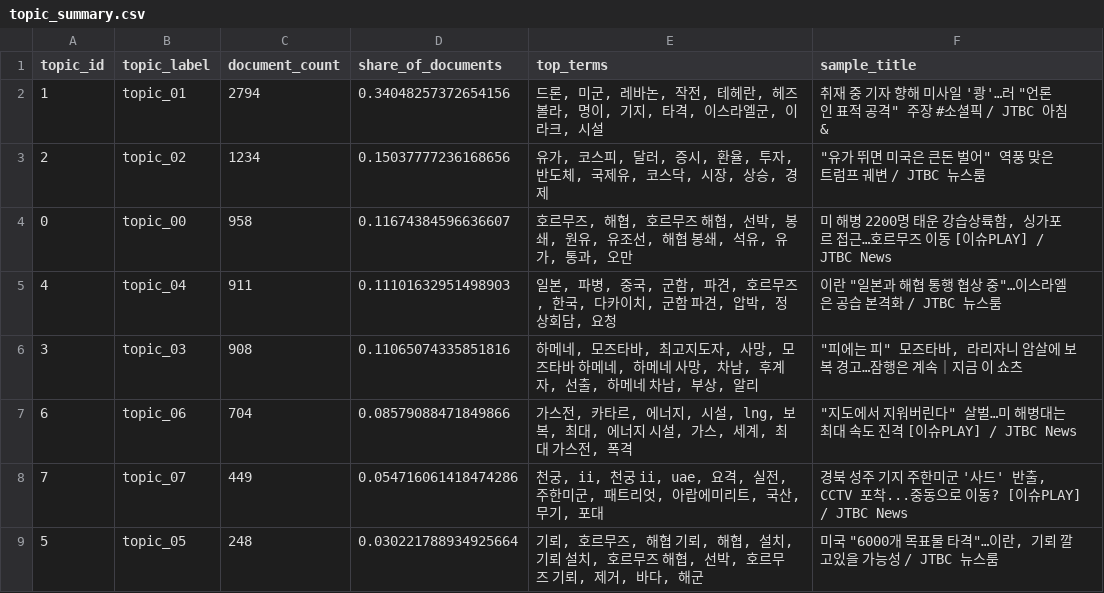
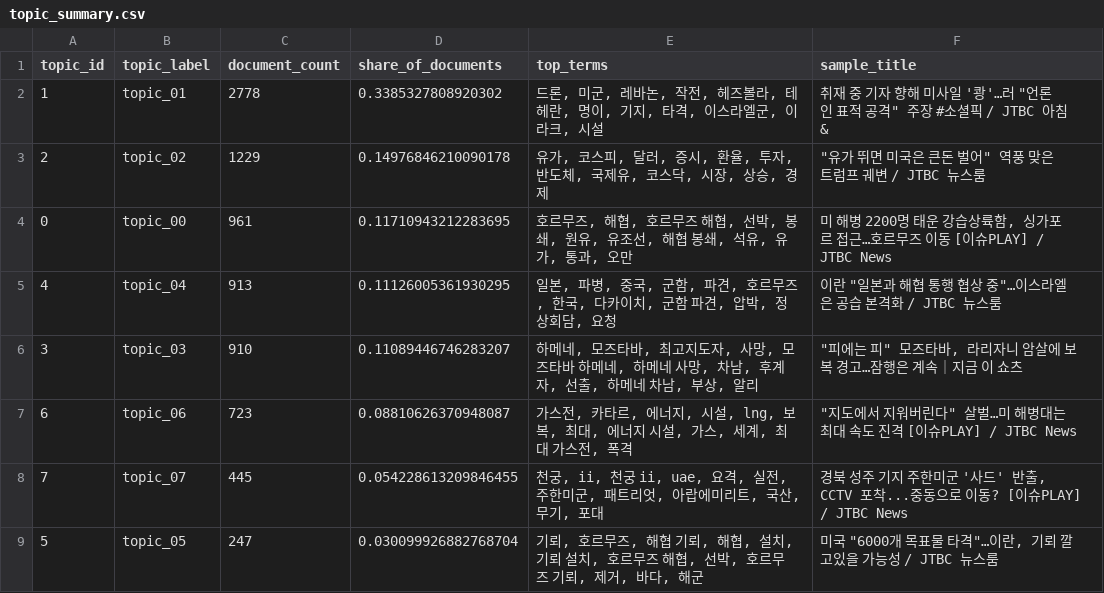
Before and after one commit to peumuoe/Grad-youtube-dashboard, a CSV file: outputs/tables/topic_summary.csv, drawn as a sheet.

```diff
--- a/outputs/tables/topic_summary.csv
+++ b/outputs/tables/topic_summary.csv
@@ -1,9 +1,9 @@
 topic_id,topic_label,document_count,share_of_documents,top_terms,sample_title
-1,topic_01,2794,0.34048257372654156,"드론, 미군, 레바논, 작전, 테헤란, 헤즈볼라, 명이, 기지, 타격, 이스라엘군, 이라크, 시설","취재 중 기자 향해 미사일 '쾅'…러 ""언론인 표적 공격"" 주장 #소셜픽 / JTBC 아침&"
-2,topic_02,1234,0.15037777236168656,"유가, 코스피, 달러, 증시, 환율, 투자, 반도체, 국제유, 코스닥, 시장, 상승, 경제","""유가 뛰면 미국은 큰돈 벌어"" 역풍 맞은 트럼프 궤변 / JTBC 뉴스룸"
-0,topic_00,958,0.11674384596636607,"호르무즈, 해협, 호르무즈 해협, 선박, 봉쇄, 원유, 유조선, 해협 봉쇄, 석유, 유가, 통과, 오만","미 해병 2200명 태운 강습상륙함, 싱가포르 접근…호르무즈 이동 [이슈PLAY] / JTBC News"
-4,topic_04,911,0.11101632951498903,"일본, 파병, 중국, 군함, 파견, 호르무즈, 한국, 다카이치, 군함 파견, 압박, 정상회담, 요청","이란 ""일본과 해협 통행 협상 중""…이스라엘은 공습 본격화 / JTBC 뉴스룸"
-3,topic_03,908,0.11065074335851816,"하메네, 모즈타바, 최고지도자, 사망, 모즈타바 하메네, 하메네 사망, 차남, 후계자, 선출, 하메네 차남, 부상, 알리","""피에는 피"" 모즈타바, 라리자니 암살에 보복 경고…잠행은 계속｜지금 이 쇼츠"
-6,topic_06,704,0.08579088471849866,"가스전, 카타르, 에너지, 시설, lng, 보복, 최대, 에너지 시설, 가스, 세계, 최대 가스전, 폭격","""지도에서 지워버린다"" 살벌…미 해병대는 최대 속도 진격 [이슈PLAY] / JTBC News"
-7,topic_07,449,0.054716061418474286,"천궁, ii, 천궁 ii, uae, 요격, 실전, 주한미군, 패트리엇, 아랍에미리트, 국산, 무기, 포대","경북 성주 기지 주한미군 '사드' 반출, CCTV 포착...중동으로 이동? [이슈PLAY] / JTBC News"
-5,topic_05,248,0.030221788934925664,"기뢰, 호르무즈, 해협 기뢰, 해협, 설치, 기뢰 설치, 호르무즈 해협, 선박, 호르무즈 기뢰, 제거, 바다, 해군","미국 ""6000개 목표물 타격""…이란, 기뢰 깔고있을 가능성 / JTBC 뉴스룸"
+1,topic_01,2778,0.3385327808920302,"드론, 미군, 레바논, 작전, 헤즈볼라, 테헤란, 명이, 기지, 타격, 이스라엘군, 이라크, 시설","취재 중 기자 향해 미사일 '쾅'…러 ""언론인 표적 공격"" 주장 #소셜픽 / JTBC 아침&"
+2,topic_02,1229,0.14976846210090178,"유가, 코스피, 달러, 증시, 환율, 투자, 반도체, 국제유, 코스닥, 시장, 상승, 경제","""유가 뛰면 미국은 큰돈 벌어"" 역풍 맞은 트럼프 궤변 / JTBC 뉴스룸"
+0,topic_00,961,0.11710943212283695,"호르무즈, 해협, 호르무즈 해협, 선박, 봉쇄, 원유, 유조선, 해협 봉쇄, 석유, 유가, 통과, 오만","미 해병 2200명 태운 강습상륙함, 싱가포르 접근…호르무즈 이동 [이슈PLAY] / JTBC News"
+4,topic_04,913,0.11126005361930295,"일본, 파병, 중국, 군함, 파견, 호르무즈, 한국, 다카이치, 군함 파견, 압박, 정상회담, 요청","이란 ""일본과 해협 통행 협상 중""…이스라엘은 공습 본격화 / JTBC 뉴스룸"
+3,topic_03,910,0.11089446746283207,"하메네, 모즈타바, 최고지도자, 사망, 모즈타바 하메네, 하메네 사망, 차남, 후계자, 선출, 하메네 차남, 부상, 알리","""피에는 피"" 모즈타바, 라리자니 암살에 보복 경고…잠행은 계속｜지금 이 쇼츠"
+6,topic_06,723,0.08810626370948087,"가스전, 카타르, 에너지, 시설, lng, 보복, 최대, 에너지 시설, 가스, 세계, 최대 가스전, 폭격","""지도에서 지워버린다"" 살벌…미 해병대는 최대 속도 진격 [이슈PLAY] / JTBC News"
+7,topic_07,445,0.054228613209846455,"천궁, ii, 천궁 ii, uae, 요격, 실전, 주한미군, 패트리엇, 아랍에미리트, 국산, 무기, 포대","경북 성주 기지 주한미군 '사드' 반출, CCTV 포착...중동으로 이동? [이슈PLAY] / JTBC News"
+5,topic_05,247,0.030099926882768704,"기뢰, 호르무즈, 해협 기뢰, 해협, 설치, 기뢰 설치, 호르무즈 해협, 선박, 호르무즈 기뢰, 제거, 바다, 해군","미국 ""6000개 목표물 타격""…이란, 기뢰 깔고있을 가능성 / JTBC 뉴스룸"
```
Also changed, not shown: outputs/tables/channel_analysis_summary.csv, outputs/tables/topic_summary_script.csv, 2 other files.
